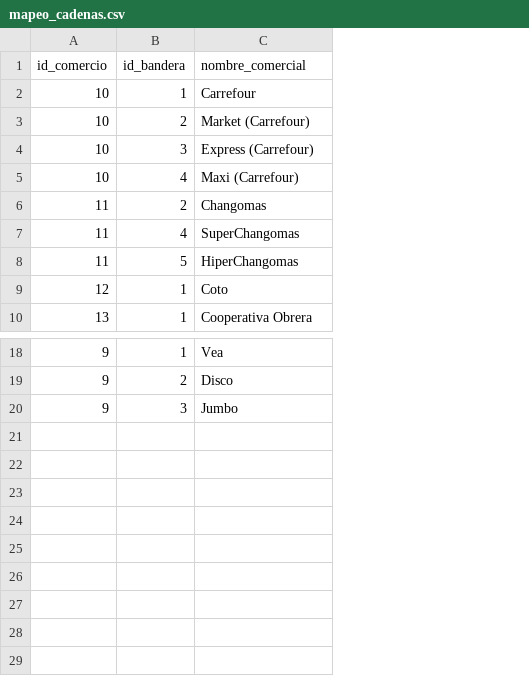
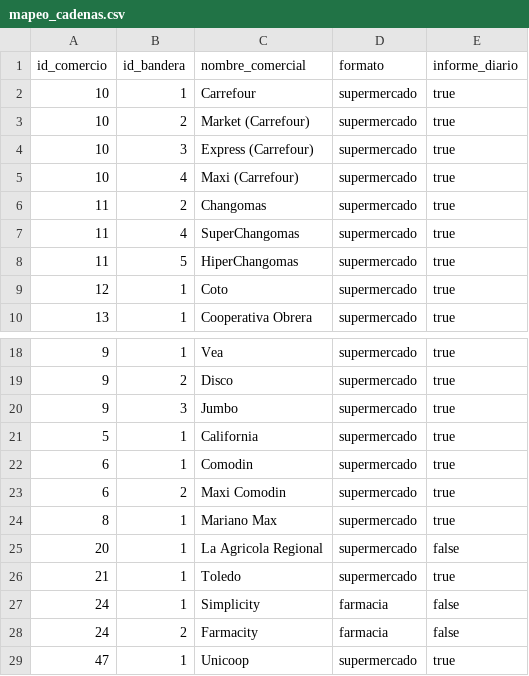
Before and after one commit to RodrigoSchmitz1/precios_sepa, a CSV file: seeds/mapeo_cadenas.csv, drawn as a sheet; only a part is shown, gaps mark what is left out; the diff names each change by its address in the sheet, - before the commit and + after, or states it on an @@ line.

```diff
--- a/seeds/mapeo_cadenas.csv
+++ b/seeds/mapeo_cadenas.csv
+column D (formato), rows 2-10: all supermercado; rows 18-20: all supermercado
+column E (informe_diario), rows 2-10: all true; rows 18-20: all true
+row 21: 5 | 1 | California | supermercado | true
+row 22: 6 | 1 | Comodin | supermercado | true
+row 23: 6 | 2 | Maxi Comodin | supermercado | true
+row 24: 8 | 1 | Mariano Max | supermercado | true
+row 25: 20 | 1 | La Agricola Regional | supermercado | false
+row 26: 21 | 1 | Toledo | supermercado | true
+row 27: 24 | 1 | Simplicity | farmacia | false
+row 28: 24 | 2 | Farmacity | farmacia | false
+row 29: 47 | 1 | Unicoop | supermercado | true
```
Also changed, not shown: 37 other files.
